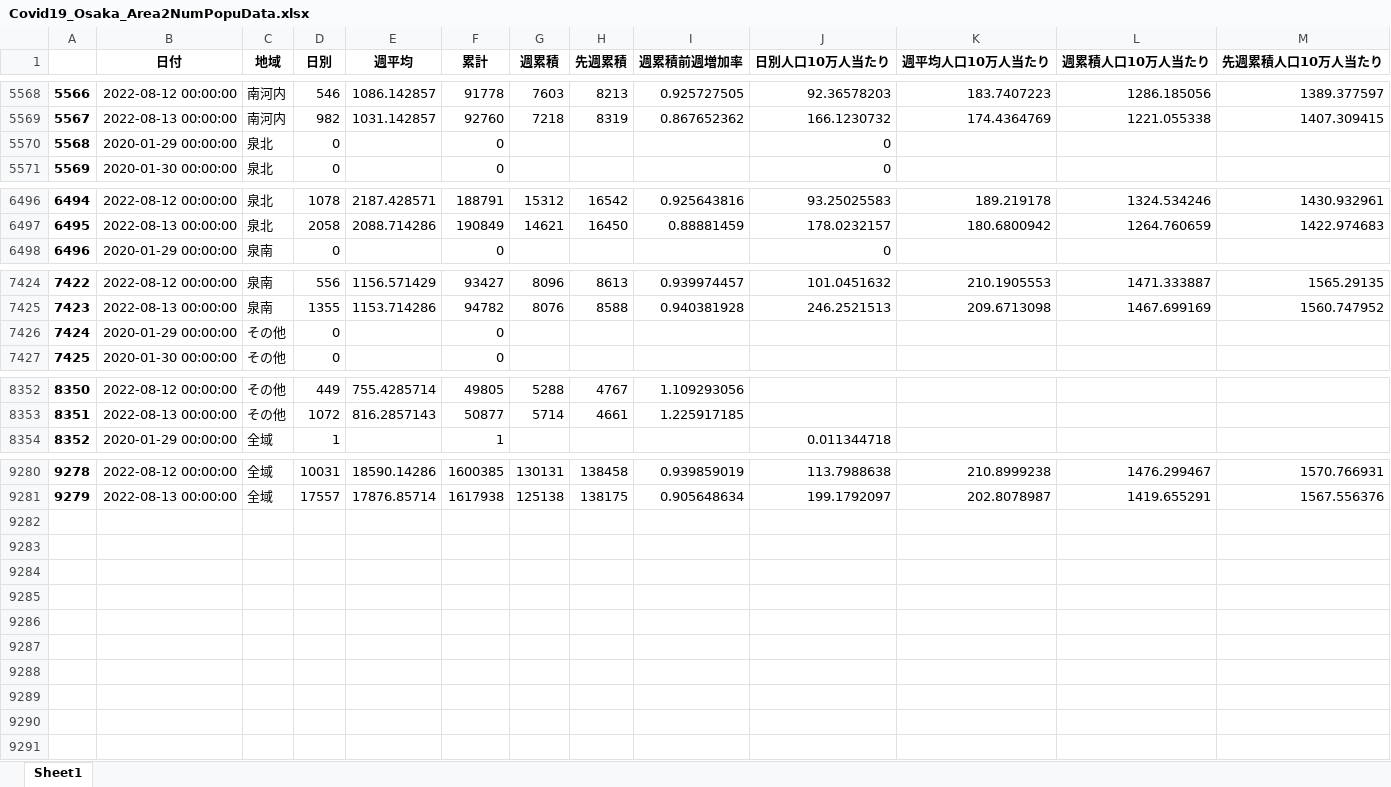
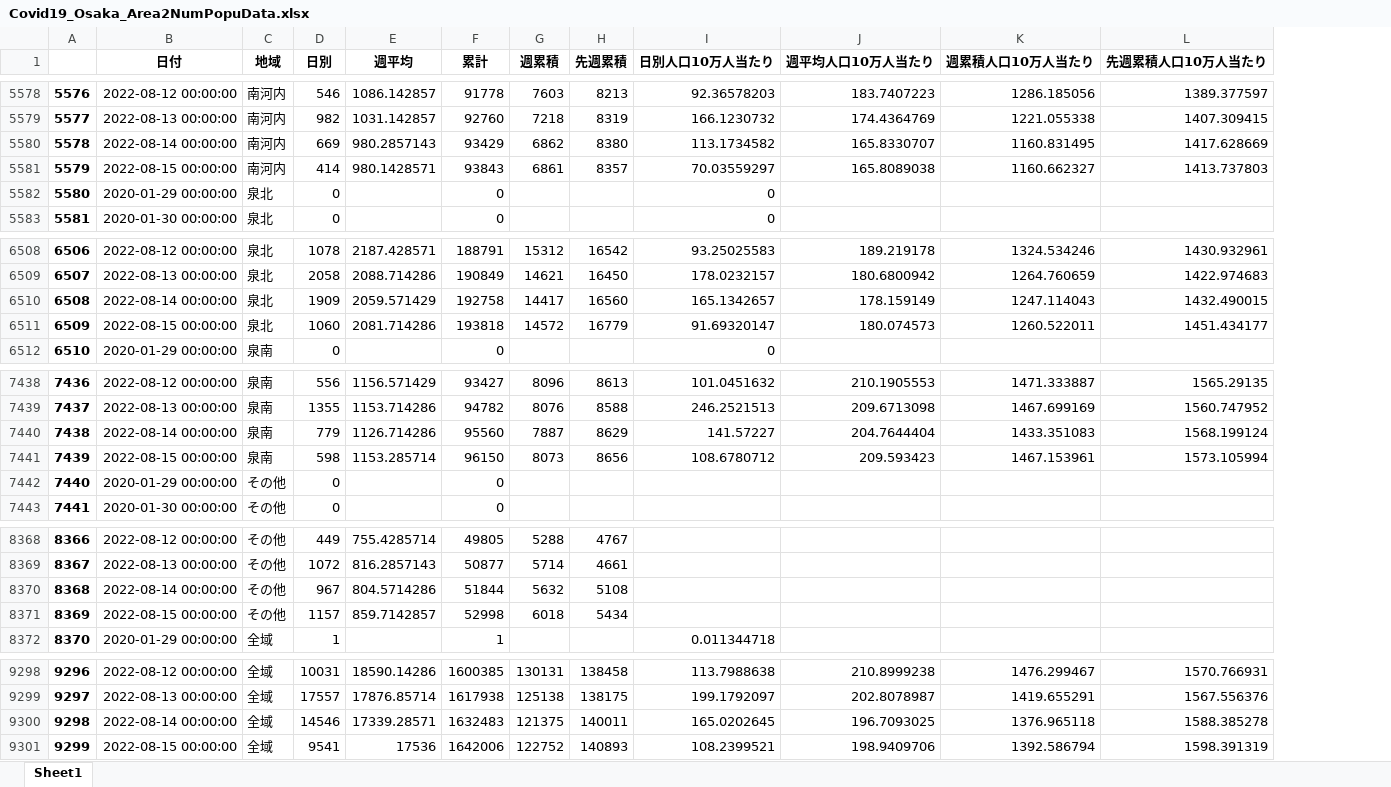
Before and after one commit to massatacker/Covid19OsakaAreaTownMakeDataPopu, an Excel workbook: Covid19_Osaka_Area2NumPopuData.xlsx, sheet Sheet1, drawn as a sheet; only a part is shown, gaps mark what is left out; values as stored, in another font and other column widths than the file's, no borders; removed rows and columns are numbered as before the commit, all else as after; the diff covers the shown part only; the diff names each change by its address in the sheet, - before the commit and + after, or states it on an @@ line.

```diff
--- a/Covid19_Osaka_Area2NumPopuData.xlsx (sheet Sheet1)
+++ b/Covid19_Osaka_Area2NumPopuData.xlsx (sheet Sheet1)
-column I (週累積前週増加率), rows 5568-5569: 0.925727505 | 0.867652362; rows 6496-6497: 0.925643816 | 0.88881459; rows 7424-7425: 0.939974457 | 0.940381928; rows 8352-8353: 1.109293056 | 1.225917185; rows 9280-9281: 0.939859019 | 0.905648634
@@ column A renumbered between rows 932 and 9299 @@
+row 5580: 5578 | 2022-08-14 00:00:00 | 南河内 | 669 | 980.2857143 | 93429 | 6862 | 8380 | 113.1734582 | 165.8330707 | 1160.831495 | 1417.628669
+row 5581: 5579 | 2022-08-15 00:00:00 | 南河内 | 414 | 980.1428571 | 93843 | 6861 | 8357 | 70.03559297 | 165.8089038 | 1160.662327 | 1413.737803
+row 6510: 6508 | 2022-08-14 00:00:00 | 泉北 | 1909 | 2059.571429 | 192758 | 14417 | 16560 | 165.1342657 | 178.159149 | 1247.114043 | 1432.490015
+row 6511: 6509 | 2022-08-15 00:00:00 | 泉北 | 1060 | 2081.714286 | 193818 | 14572 | 16779 | 91.69320147 | 180.074573 | 1260.522011 | 1451.434177
+row 7440: 7438 | 2022-08-14 00:00:00 | 泉南 | 779 | 1126.714286 | 95560 | 7887 | 8629 | 141.57227 | 204.7644404 | 1433.351083 | 1568.199124
+row 7441: 7439 | 2022-08-15 00:00:00 | 泉南 | 598 | 1153.285714 | 96150 | 8073 | 8656 | 108.6780712 | 209.593423 | 1467.153961 | 1573.105994
+row 8370: 8368 | 2022-08-14 00:00:00 | その他 | 967 | 804.5714286 | 51844 | 5632 | 5108
+row 8371: 8369 | 2022-08-15 00:00:00 | その他 | 1157 | 859.7142857 | 52998 | 6018 | 5434
+row 9300: 9298 | 2022-08-14 00:00:00 | 全域 | 14546 | 17339.28571 | 1632483 | 121375 | 140011 | 165.0202645 | 196.7093025 | 1376.965118 | 1588.385278
+row 9301: 9299 | 2022-08-15 00:00:00 | 全域 | 9541 | 17536 | 1642006 | 122752 | 140893 | 108.2399521 | 198.9409706 | 1392.586794 | 1598.391319
```
Also changed, not shown: 10 added rows elsewhere in this sheet, Covid19_Osaka_Area2NumDataBase.xlsx, 8 other files.
